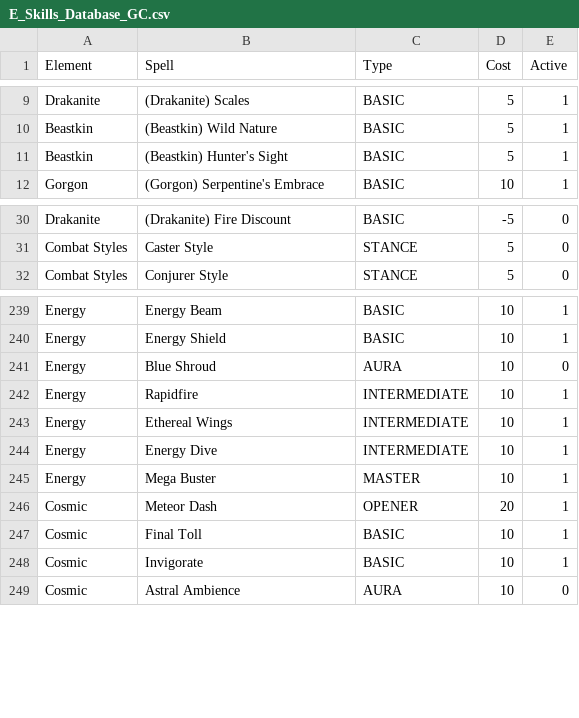
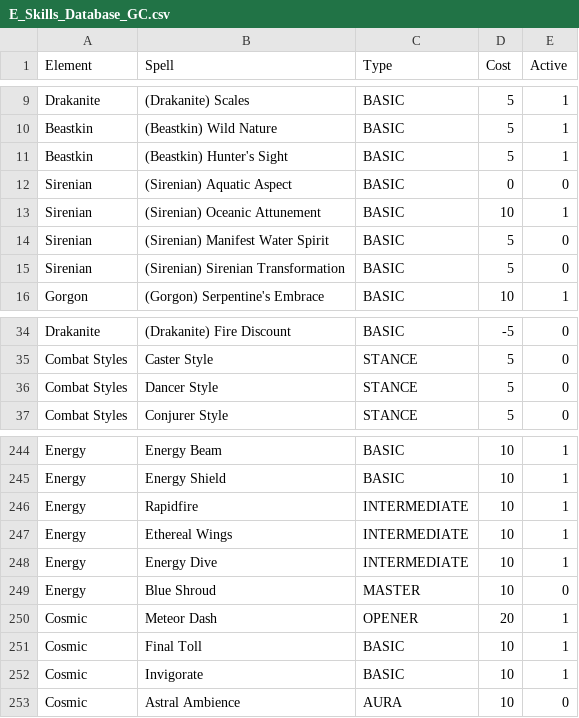
Before and after one commit to GravityChill/eternia-builds, a CSV file: E_Skills_Database_GC.csv, drawn as a sheet; only a part is shown, gaps mark what is left out.

Commit message:
Blue Shroud made to Master, Mega Buster removed, Dancer Style added, Sirenian Racials Added

```diff
--- a/E_Skills_Database_GC.csv
+++ b/E_Skills_Database_GC.csv
@@ -11,2 +11,6 @@ Beastkin;(Beastkin) Wild Nature;BASIC;5;1;;;;;;;
 Beastkin;(Beastkin) Hunter's Sight;BASIC;5;1;;;;;;;
+Sirenian;(Sirenian) Aquatic Aspect;BASIC;0;0
+Sirenian;(Sirenian) Oceanic Attunement;BASIC;10;1
+Sirenian;(Sirenian) Manifest Water Spirit;BASIC;5;0
+Sirenian;(Sirenian) Sirenian Transformation;BASIC;5;0
 Gorgon;(Gorgon) Serpentine's Embrace;BASIC;10;1;;;;;;;
@@ -31,2 +35,3 @@ Drakanite;(Drakanite) Fire Discount;BASIC;-5;0;;;;;;;
 Combat Styles;Caster Style;STANCE;5;0;;;;;;;
+Combat Styles;Dancer Style;STANCE;5;0;;;;;;;
 Combat Styles;Conjurer Style;STANCE;5;0;;;;;;;
@@ -240,3 +245,2 @@ Energy;Energy Beam;BASIC;10;1;;;;;;;
 Energy;Energy Shield;BASIC;10;1;;;;;;;
-Energy;Blue Shroud;AURA;10;0;;;;;;;
 Energy;Rapidfire;INTERMEDIATE;10;1;;;;;;;
@@ -244,3 +248,3 @@ Energy;Ethereal Wings;INTERMEDIATE;10;1;;;;;;;
 Energy;Energy Dive;INTERMEDIATE;10;1;;;;;;;
-Energy;Mega Buster;MASTER;10;1;;;;;;;
+Energy;Blue Shroud;MASTER;10;0;;;;;;;
 Cosmic;Meteor Dash;OPENER;20;1;;;;;;;
```
Also changed, not shown: 1 other file.
